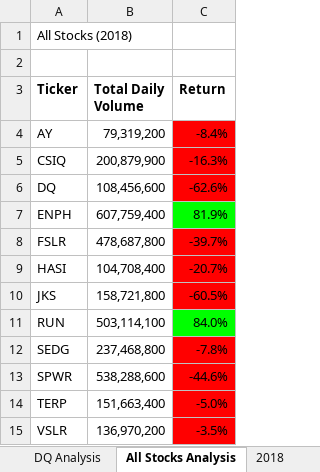
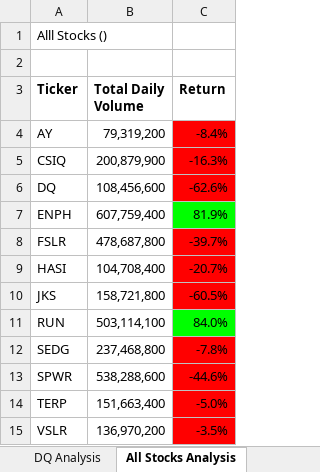
Before and after one commit to Jacqueline-Esbri/Stock_Analysis, an Excel workbook: green_stocks.xlsm, sheet All Stocks Analysis, drawn as a sheet; values as stored, in another font and other column widths than the file's, no borders; charts and pictures not drawn; the diff names each change by its address in the sheet, - before the commit and + after, or states it on an @@ line.

Commit message:
2.5.2possible error

```diff
--- a/green_stocks.xlsm (sheet All Stocks Analysis)
+++ b/green_stocks.xlsm (sheet All Stocks Analysis)
-A1 (Ticker): All Stocks (2018)
+A1 (Ticker): Alll Stocks ()
```
Also changed, not shown: other sheet tabs, charts or pictures.
